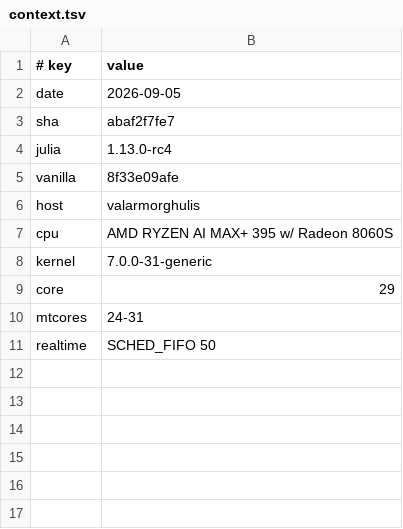
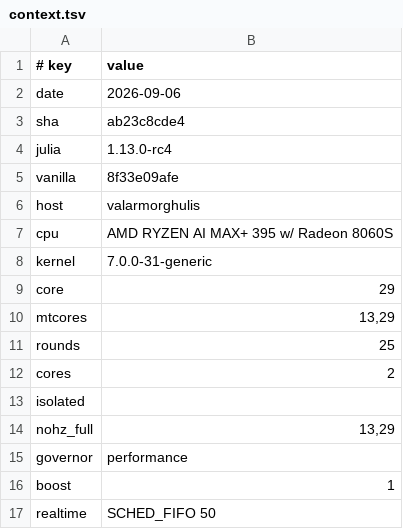
Before and after one commit to levy/julia, a TSV file: contrib/memory-regions/results/data/context.tsv, drawn as a sheet.

```diff
--- a/contrib/memory-regions/results/data/context.tsv
+++ b/contrib/memory-regions/results/data/context.tsv
@@ -1,4 +1,4 @@
 # key	value
-date	2026-09-05
-sha	abaf2f7fe7
+date	2026-09-06
+sha	ab23c8cde4
 julia	1.13.0-rc4
@@ -9,3 +9,9 @@ kernel	7.0.0-31-generic
 core	29
-mtcores	24-31
+mtcores	13,29
+rounds	25
+cores	2
+isolated	
+nohz_full	13,29
+governor	performance
+boost	1
 realtime	SCHED_FIFO 50
```
Also changed, not shown: contrib/memory-regions/results/data/ccdf_nocensus_W200.tsv, contrib/memory-regions/results/data/census_pause.tsv, 48 other files.
